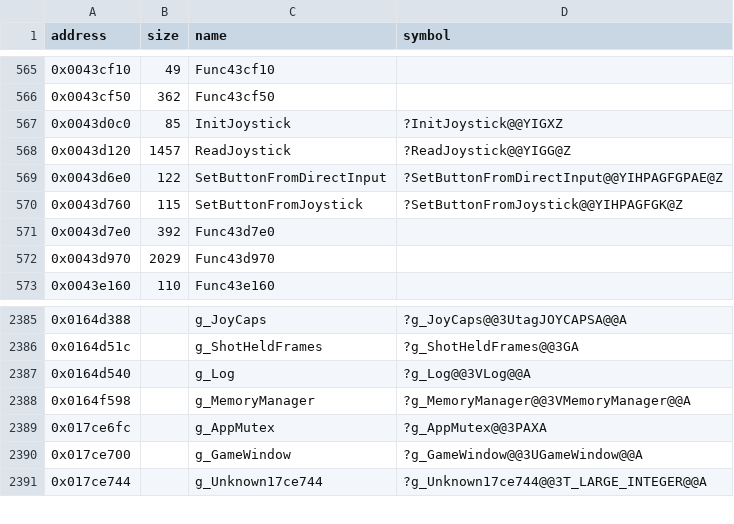
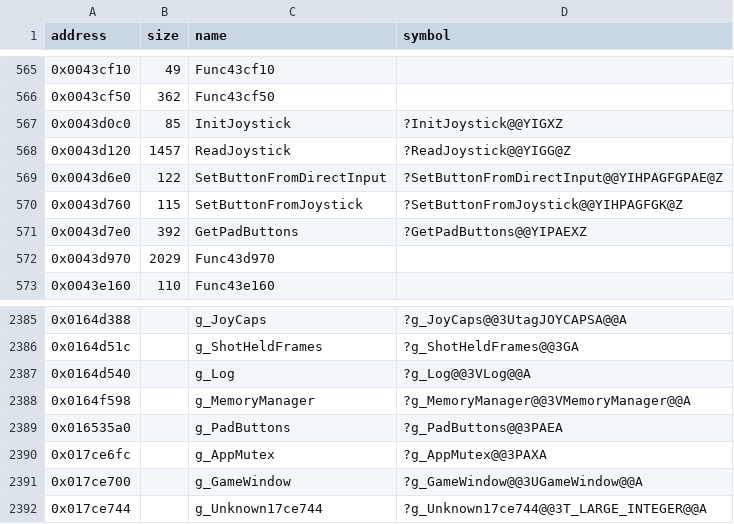
Before and after one commit to Cirno-Labs/th08, a CSV file: config/symbols.csv, drawn as a sheet; only a part is shown, gaps mark what is left out.

Commit message:
Decompile GetPadButtons (0x43d7e0)
Identical to th07's. Names g_PadButtons (0x16535a0).

```diff
--- a/config/symbols.csv
+++ b/config/symbols.csv
@@ -570,3 +570,3 @@ address,size,name,symbol
 0x0043d760,115,SetButtonFromJoystick,?SetButtonFromJoystick@@YIHPAGFGK@Z
-0x0043d7e0,392,Func43d7e0,
+0x0043d7e0,392,GetPadButtons,?GetPadButtons@@YIPAEXZ
 0x0043d970,2029,Func43d970,
@@ -2388,2 +2388,3 @@ address,size,name,symbol
 0x0164f598,,g_MemoryManager,?g_MemoryManager@@3VMemoryManager@@A
+0x016535a0,,g_PadButtons,?g_PadButtons@@3PAEA
 0x017ce6fc,,g_AppMutex,?g_AppMutex@@3PAXA
```
Also changed, not shown: 3 other files.
